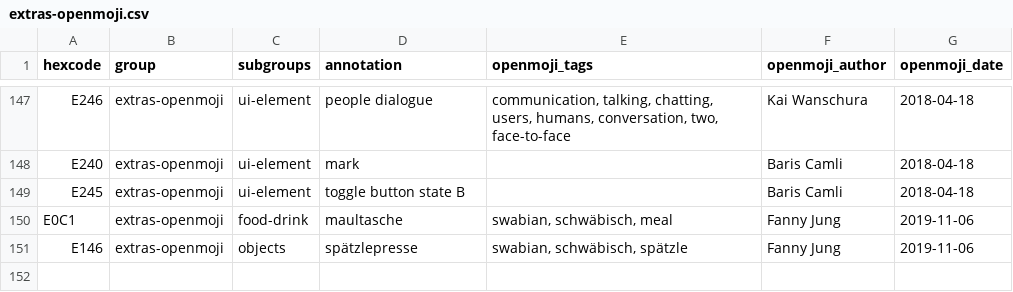
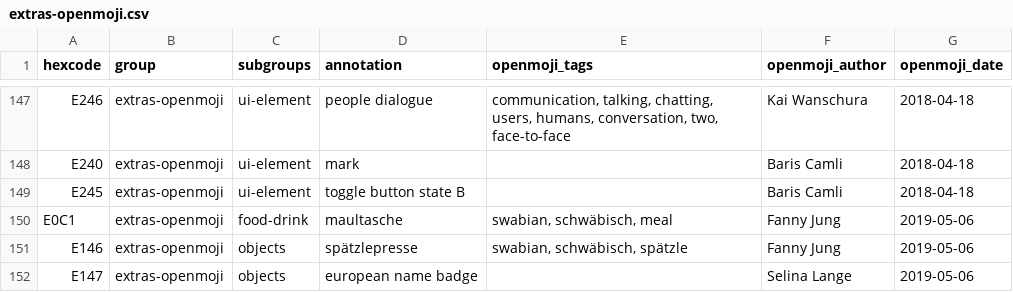
Before and after one commit to hfg-gmuend/openmoji, a CSV file: data/extras-openmoji.csv, drawn as a sheet; only a part is shown, gaps mark what is left out.

```diff
--- a/data/extras-openmoji.csv
+++ b/data/extras-openmoji.csv
@@ -149,3 +149,4 @@ E240,extras-openmoji,ui-element,mark,,Baris Camli,2018-04-18
 E245,extras-openmoji,ui-element,toggle button state B,,Baris Camli,2018-04-18
-E0C1,extras-openmoji,food-drink,maultasche,"swabian, schwäbisch, meal",Fanny Jung,2019-11-06
-E146,extras-openmoji,objects,spätzlepresse,"swabian, schwäbisch, spätzle",Fanny Jung,2019-11-06
+E0C1,extras-openmoji,food-drink,maultasche,"swabian, schwäbisch, meal",Fanny Jung,2019-05-06
+E146,extras-openmoji,objects,spätzlepresse,"swabian, schwäbisch, spätzle",Fanny Jung,2019-05-06
+E147,extras-openmoji,objects,european name badge,,Selina Lange,2019-05-06
```
Also changed, not shown: data/enhancements-emoji-unicode-data.csv, data/openmoji-emoji12-missing.csv, 33 other files.
